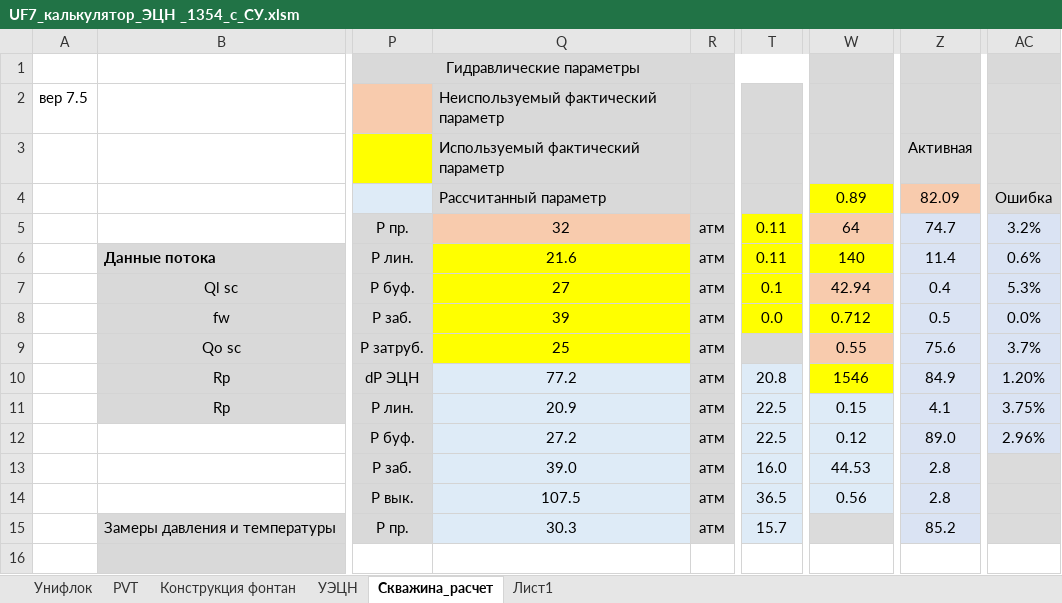
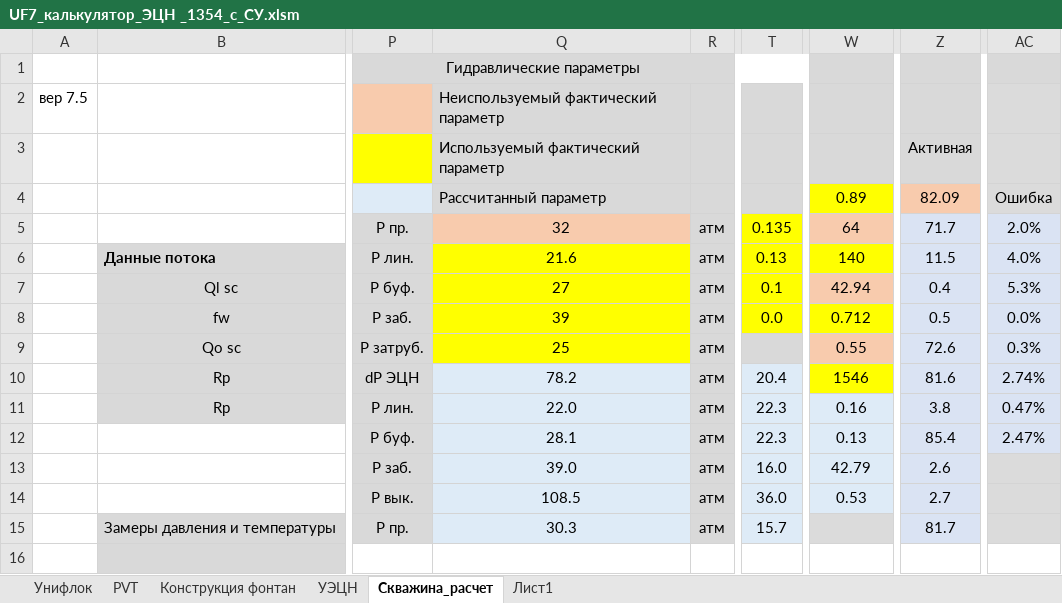
Before and after one commit to DarkoSyts/unifloc_vba, an Excel workbook: stuff_to_merge/UF7_калькулятор_ЭЦН _1354_с_СУ.xlsm, sheet Скважина_расчет, drawn as a sheet; only a part is shown, gaps mark what is left out; values as stored, in another font and other column widths than the file's, no borders; charts and pictures not drawn; the diff covers the shown part only; the diff names each change by its address in the sheet, - before the commit and + after, or states it on an @@ line.

```diff
--- a/stuff_to_merge/UF7_калькулятор_ЭЦН _1354_с_СУ.xlsm (sheet Скважина_расчет)
+++ b/stuff_to_merge/UF7_калькулятор_ЭЦН _1354_с_СУ.xlsm (sheet Скважина_расчет)
-T5: 0.11
+T5: 0.135
-Z5: 74.7
+Z5: 71.7
-AC5: 3.2%
+AC5: 2.0%
-T6: 0.11
+T6: 0.13
-Z6: 11.4
+Z6: 11.5
-AC6: 0.6%
+AC6: 4.0%
-Z9: 75.6
+Z9: 72.6
-AC9: 3.7%
+AC9: 0.3%
-Q10: 77.2
+Q10: 78.2
-T10: 20.8
+T10: 20.4
-Z10: 84.9
+Z10: 81.6
-AC10: 1.20%
+AC10: 2.74%
-Q11: 20.9
+Q11: 22.0
-T11:T12: 22.5
+T11:T12: 22.3
-W11: 0.15
+W11: 0.16
-Z11: 4.1
+Z11: 3.8
-AC11: 3.75%
+AC11: 0.47%
-Q12: 27.2
+Q12: 28.1
-W12: 0.12
+W12: 0.13
-Z12: 89.0
+Z12: 85.4
-AC12: 2.96%
+AC12: 2.47%
-W13: 44.53
+W13: 42.79
-Z13: 2.8
+Z13: 2.6
-Q14: 107.5
+Q14: 108.5
-T14: 36.5
+T14: 36.0
-W14: 0.56
+W14: 0.53
-Z14: 2.8
+Z14: 2.7
-Z15: 85.2
+Z15: 81.7
```
Also changed, not shown: 42 added rows, 42 removed rows and 27 edited cells elsewhere in this sheet, charts or pictures, 1 other file.
